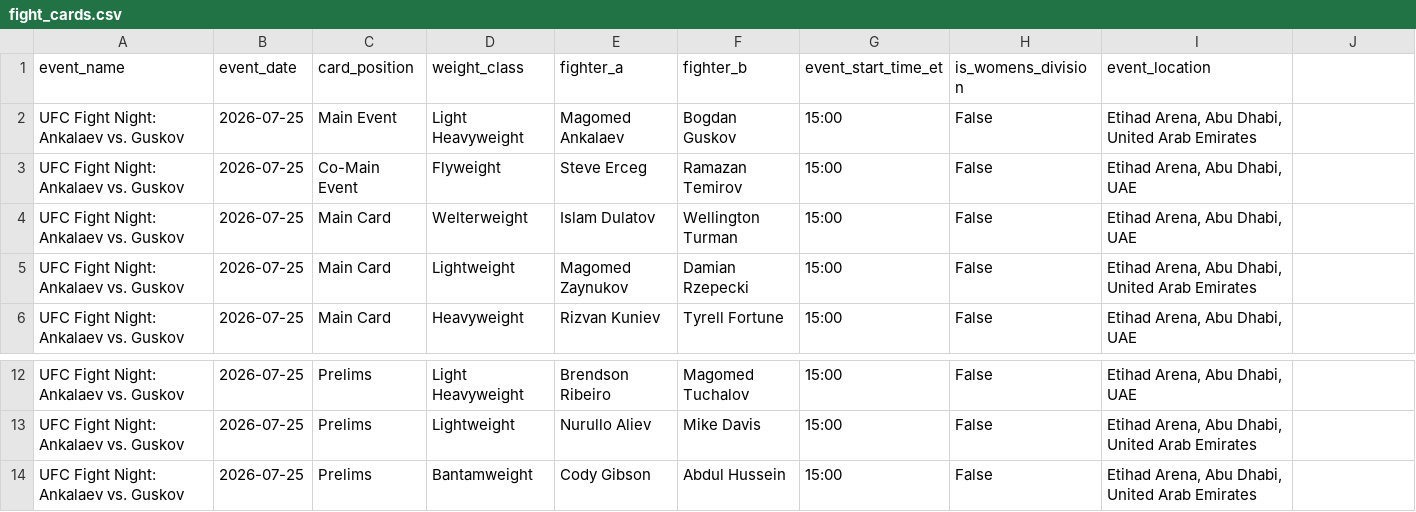
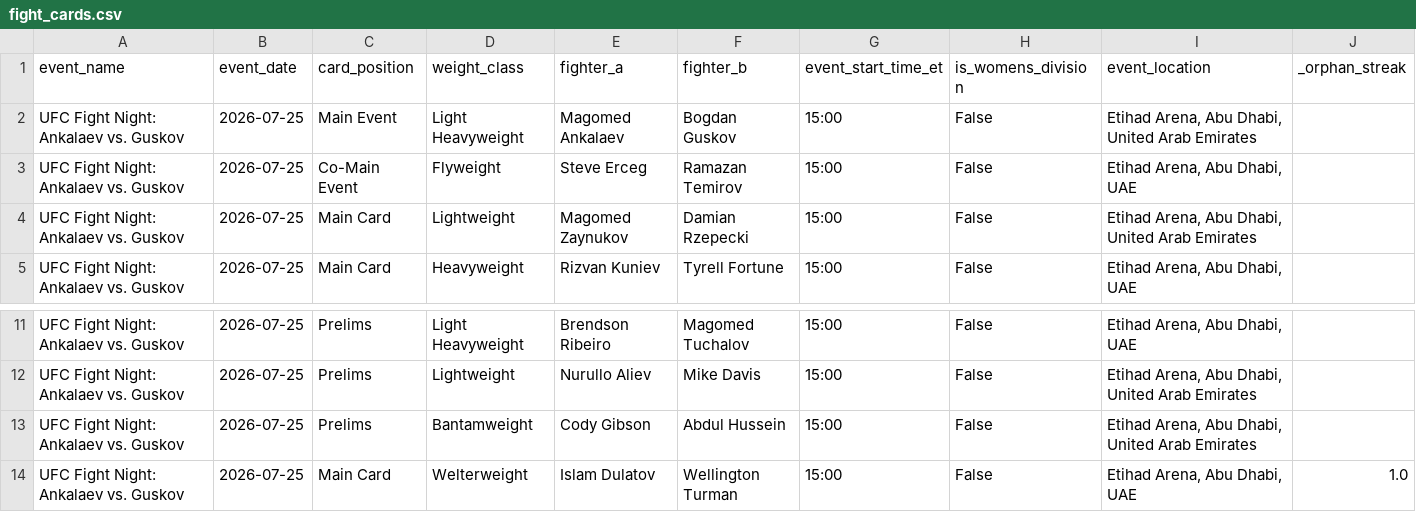
Before and after one commit to sb98park/ufc-edge-finder, a CSV file: data/fight_cards.csv, drawn as a sheet; only a part is shown, gaps mark what is left out; removed rows and columns are numbered as before the commit, all else as after; the diff names each change by its address in the sheet, - before the commit and + after, or states it on an @@ line.

Commit message:
Update fight cards data

```diff
--- a/data/fight_cards.csv
+++ b/data/fight_cards.csv
-J1: (empty)
+J1: _orphan_streak
-row 4: UFC Fight Night: Ankalaev vs. Guskov | 2026-07-25 | Main Card | Welterweight | Islam Dulatov | Wellington Turman | 15:00 | False | Etihad Arena, Abu Dhabi, UAE
+row 14: UFC Fight Night: Ankalaev vs. Guskov | 2026-07-25 | Main Card | Welterweight | Islam Dulatov | Wellington Turman | 15:00 | False | Etihad Arena, Abu Dhabi, UAE | 1.0
```
